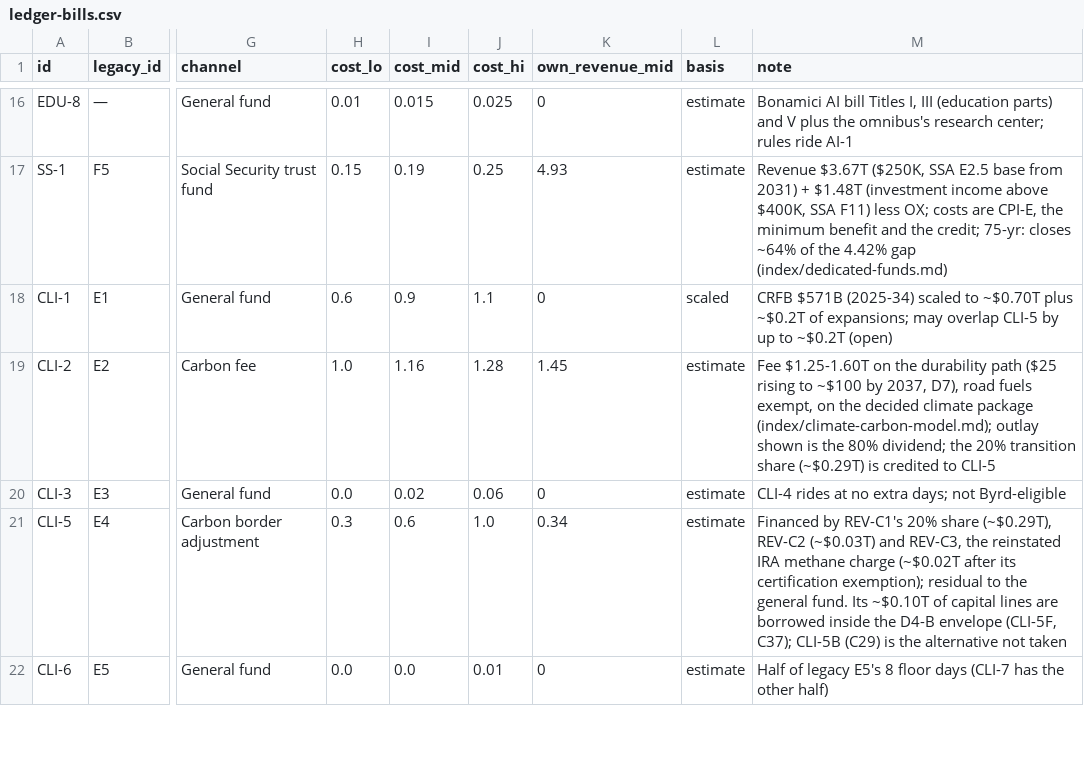
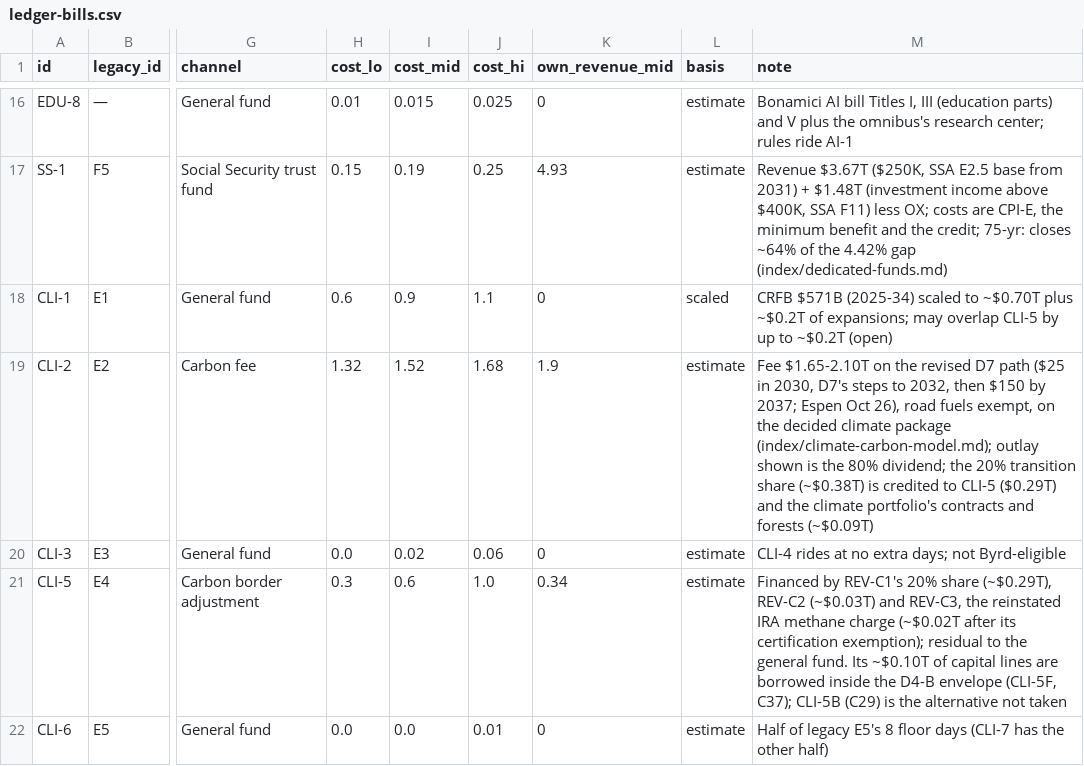
Before and after one commit to fm58cn6g4d-stack/project-2050, a CSV file: index/data/inputs/ledger-bills.csv, drawn as a sheet; only a part is shown, gaps mark what is left out; the diff names each change by its address in the sheet, - before the commit and + after, or states it on an @@ line.

```diff
--- a/index/data/inputs/ledger-bills.csv
+++ b/index/data/inputs/ledger-bills.csv
-H19 (cost_lo): 1.0
+H19 (cost_lo): 1.32
-I19 (cost_mid): 1.16
+I19 (cost_mid): 1.52
-J19 (cost_hi): 1.28
+J19 (cost_hi): 1.68
-K19 (own_revenue_mid): 1.45
+K19 (own_revenue_mid): 1.9
-M19 (note): Fee $1.25-1.60T on the durability path ($25 rising to ~$100 by 2037, D7), road fuels exempt, on the decided climate package (index/climate-carbon-model.md); outlay shown is the 80% dividend; the 20% transition share (~$0.29T) is credited to CLI-5
+M19 (note): Fee $1.65-2.10T on the revised D7 path ($25 in 2030, D7's steps to 2032, then $150 by 2037; Espen Oct 26), road fuels exempt, on the decided climate package (index/climate-carbon-model.md); outlay shown is the 80% dividend; the 20% transition share (~$0.38T) is credited to CLI-5 ($0.29T) and the climate portfolio's contracts and forests (~$0.09T)
```
Also changed, not shown: index/data/fiscal-paths.csv, index/data/inputs/ledger-revenue.csv, 29 other files.
